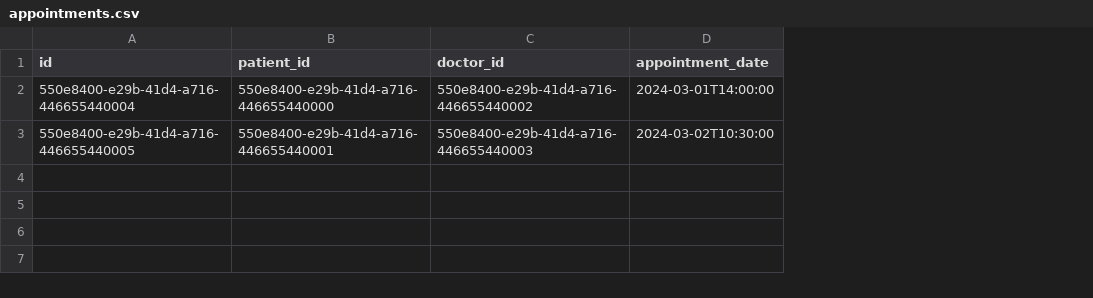
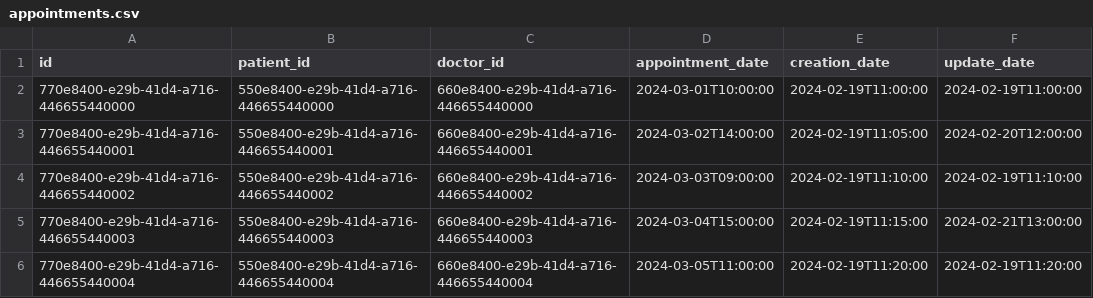
Before and after one commit to filchev-igor/hospital-management-system, a CSV file: src/main/resources/db/data/appointments.csv, drawn as a sheet; the diff names each change by its address in the sheet, - before the commit and + after, or states it on an @@ line.

```diff
--- a/src/main/resources/db/data/appointments.csv
+++ b/src/main/resources/db/data/appointments.csv
+column E (creation_date), rows 2-3: 2024-02-19T11:00:00 | 2024-02-19T11:05:00
+column F (update_date), rows 2-3: 2024-02-19T11:00:00 | 2024-02-20T12:00:00
-A2 (id): 550e8400-e29b-41d4-a716-446655440004
+A2 (id): 770e8400-e29b-41d4-a716-446655440000
-C2 (doctor_id): 550e8400-e29b-41d4-a716-446655440002
+C2 (doctor_id): 660e8400-e29b-41d4-a716-446655440000
-D2 (appointment_date): 2024-03-01T14:00:00
+D2 (appointment_date): 2024-03-01T10:00:00
-A3 (id): 550e8400-e29b-41d4-a716-446655440005
+A3 (id): 770e8400-e29b-41d4-a716-446655440001
-C3 (doctor_id): 550e8400-e29b-41d4-a716-446655440003
+C3 (doctor_id): 660e8400-e29b-41d4-a716-446655440001
-D3 (appointment_date): 2024-03-02T10:30:00
+D3 (appointment_date): 2024-03-02T14:00:00
+row 4: 770e8400-e29b-41d4-a716-446655440002 | 550e8400-e29b-41d4-a716-446655440002 | 660e8400-e29b-41d4-a716-446655440002 | 2024-03-03T09:00:00 | 2024-02-19T11:10:00 | 2024-02-19T11:10:00
+row 5: 770e8400-e29b-41d4-a716-446655440003 | 550e8400-e29b-41d4-a716-446655440003 | 660e8400-e29b-41d4-a716-446655440003 | 2024-03-04T15:00:00 | 2024-02-19T11:15:00 | 2024-02-21T13:00:00
+row 6: 770e8400-e29b-41d4-a716-446655440004 | 550e8400-e29b-41d4-a716-446655440004 | 660e8400-e29b-41d4-a716-446655440004 | 2024-03-05T11:00:00 | 2024-02-19T11:20:00 | 2024-02-19T11:20:00
```
Also changed, not shown: 13 other files.
